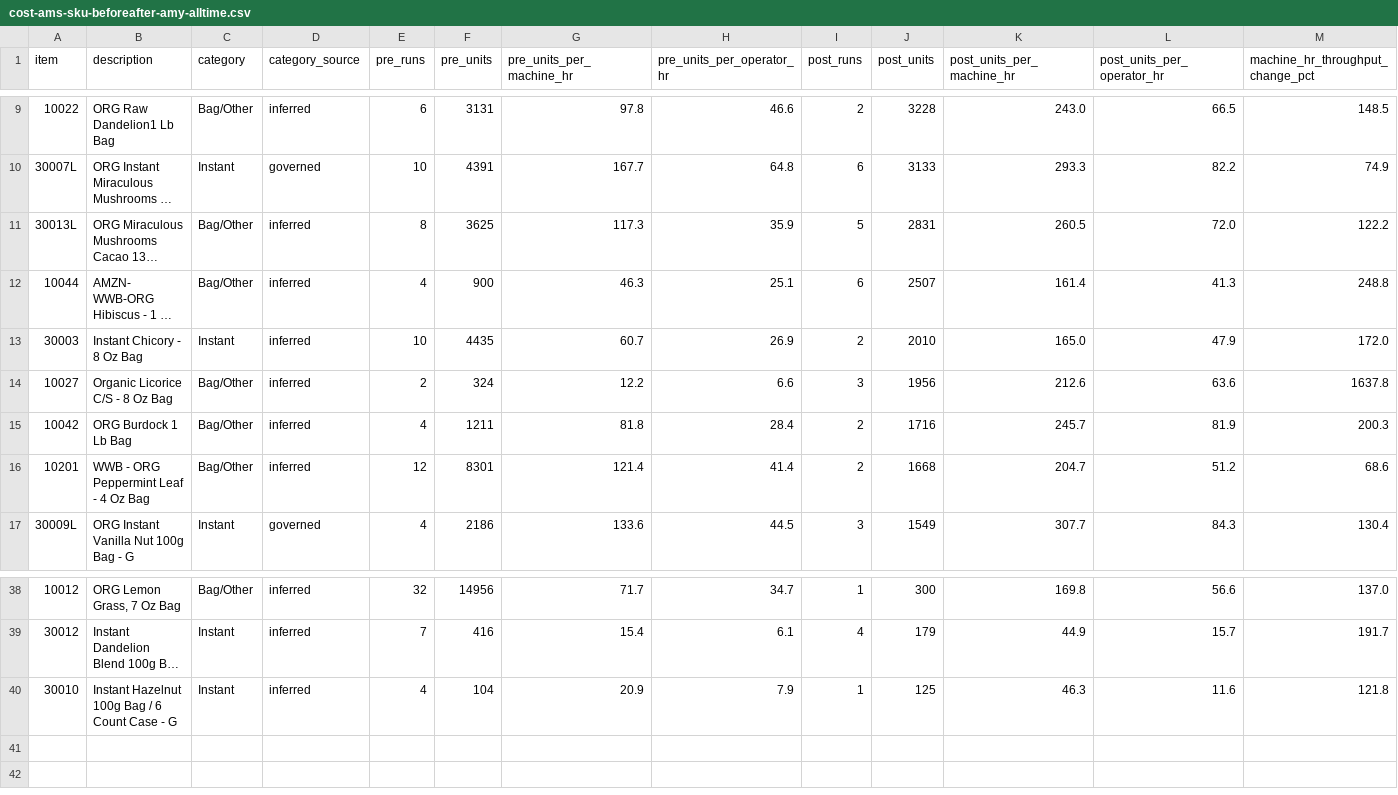
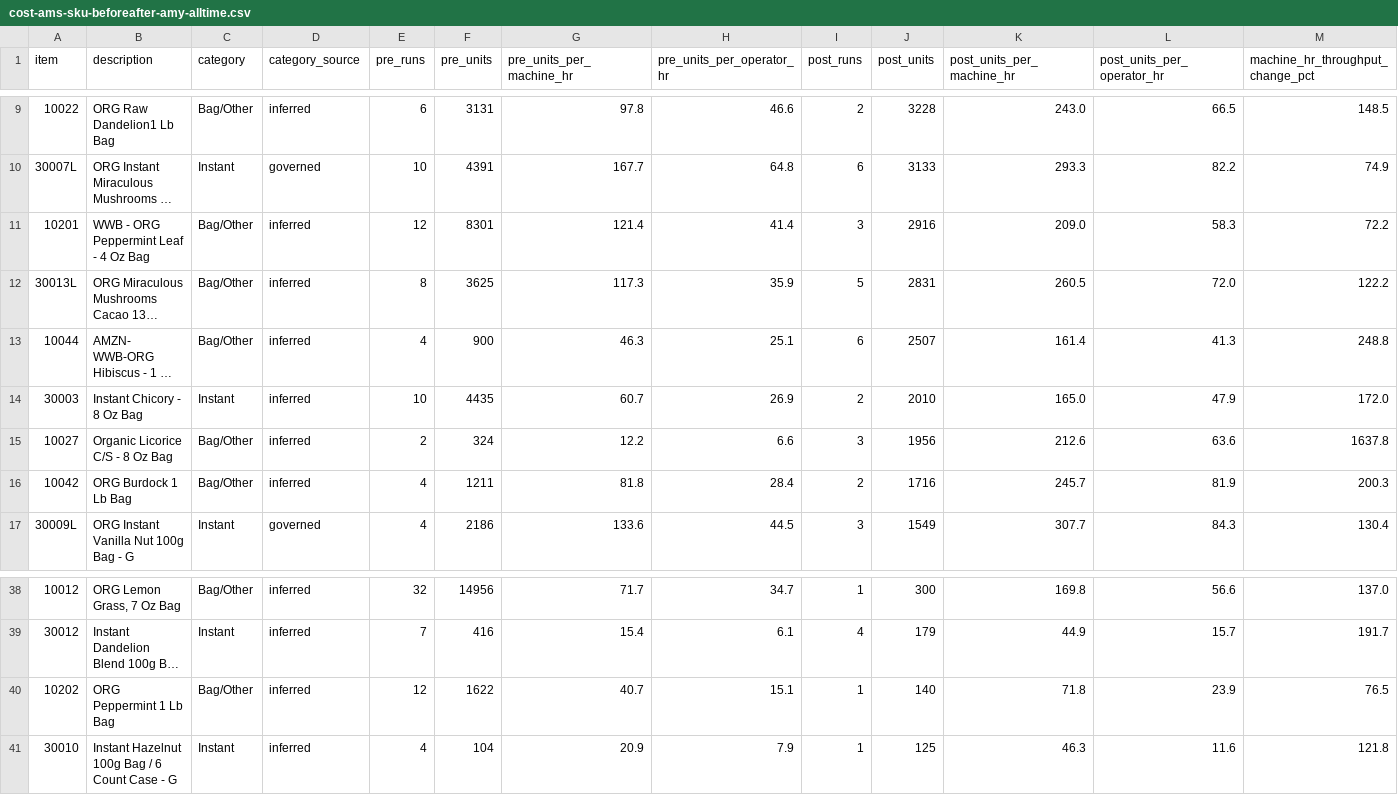
Before and after one commit to jstnadler/teeccino-reports, a CSV file: cost-ams-sku-beforeafter-amy-alltime.csv, drawn as a sheet; only a part is shown, gaps mark what is left out; long unchanged cells end in …; removed rows and columns are numbered as before the commit, all else as after; rows hold the shown columns only; the diff names each change by its address in the sheet, - before the commit and + after, or states it on an @@ line.

```diff
--- a/cost-ams-sku-beforeafter-amy-alltime.csv
+++ b/cost-ams-sku-beforeafter-amy-alltime.csv
+row 11: 10201 | WWB - ORG Peppermint Leaf - 4 Oz Bag | Bag/Other | inferred | 12 | 8301 | 121.4 | 41.4 | 3 | 2916 | 209.0 | 58.3 | 72.2
-row 16: 10201 | WWB - ORG Peppermint Leaf - 4 Oz Bag | Bag/Other | inferred | 12 | 8301 | 121.4 | 41.4 | 2 | 1668 | 204.7 | 51.2 | 68.6
+row 40: 10202 | ORG Peppermint 1 Lb Bag | Bag/Other | inferred | 12 | 1622 | 40.7 | 15.1 | 1 | 140 | 71.8 | 23.9 | 76.5
```
Also changed, not shown: cost-production-runs-alltime.csv, cost-throughput-by-category-month-alltime.csv, 1 other file.
